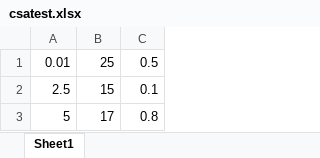
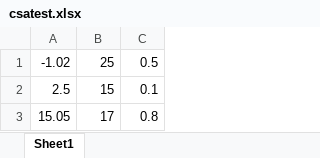
Before and after one commit to BigCheg/NMR-simulations-in-MATLAB, an Excel workbook: csatest.xlsx, sheet Sheet1, drawn as a sheet; values as stored, in another font and other column widths than the file's, no borders; the diff names each change by its address in the sheet, - before the commit and + after, or states it on an @@ line.

```diff
--- a/csatest.xlsx (sheet Sheet1)
+++ b/csatest.xlsx (sheet Sheet1)
-A1: 0.01
+A1: -1.02
-A3: 5
+A3: 15.05
```
Also changed, not shown: 3 other files.
